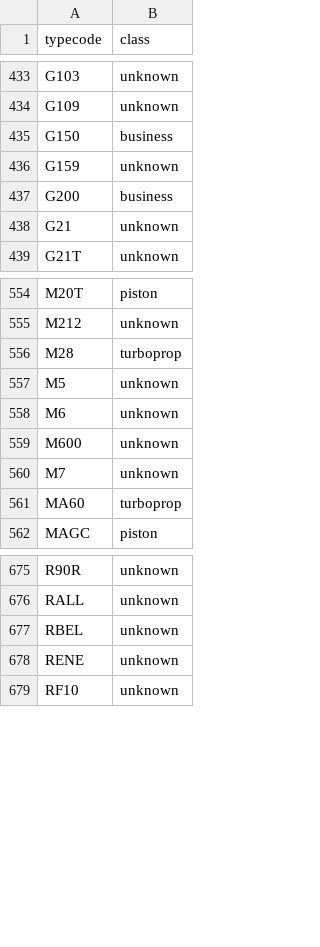
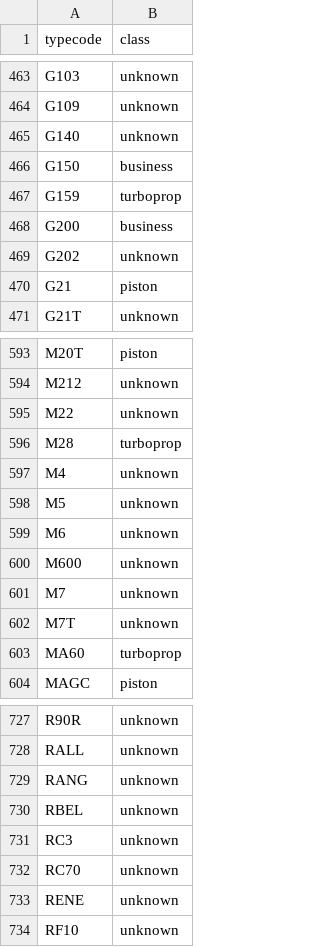
Before and after one commit to flavioquadros/openavem, a CSV file: aircraft/ac_classes.csv, drawn as a sheet; only a part is shown, gaps mark what is left out; the diff covers the shown part only.

```diff
--- a/aircraft/ac_classes.csv
+++ b/aircraft/ac_classes.csv
@@ -434,6 +464,8 @@ G103,unknown
 G109,unknown
+G140,unknown
 G150,business
-G159,unknown
+G159,turboprop
 G200,business
-G21,unknown
+G202,unknown
+G21,piston
 G21T,unknown
@@ -555,3 +594,5 @@ M20T,piston
 M212,unknown
+M22,unknown
 M28,turboprop
+M4,unknown
 M5,unknown
@@ -560,2 +601,3 @@ M600,unknown
 M7,unknown
+M7T,unknown
 MA60,turboprop
@@ -676,3 +728,6 @@ R90R,unknown
 RALL,unknown
+RANG,unknown
 RBEL,unknown
+RC3,unknown
+RC70,unknown
 RENE,unknown
```
Also changed, not shown: 65 added rows and 21 edited cells elsewhere in this file.
